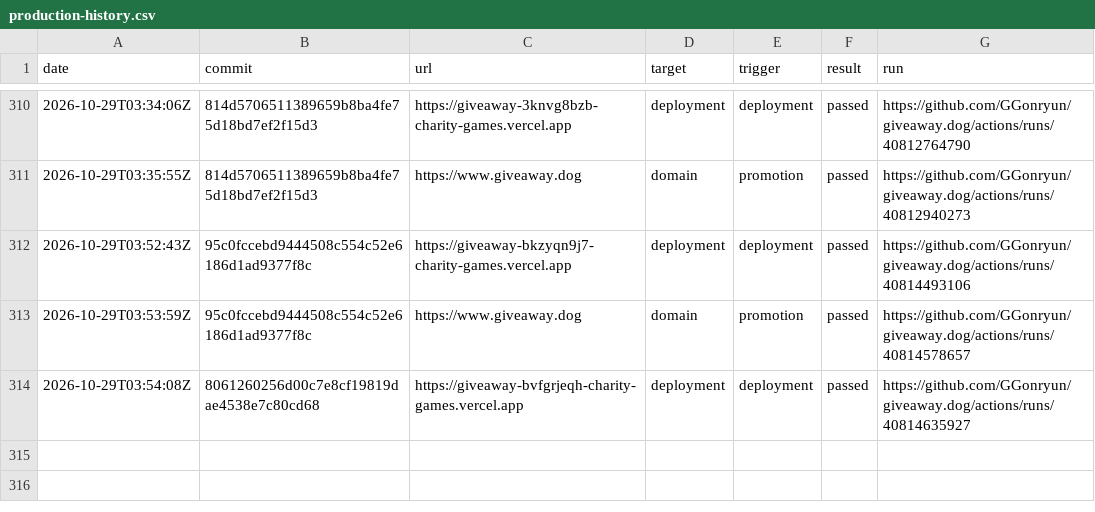
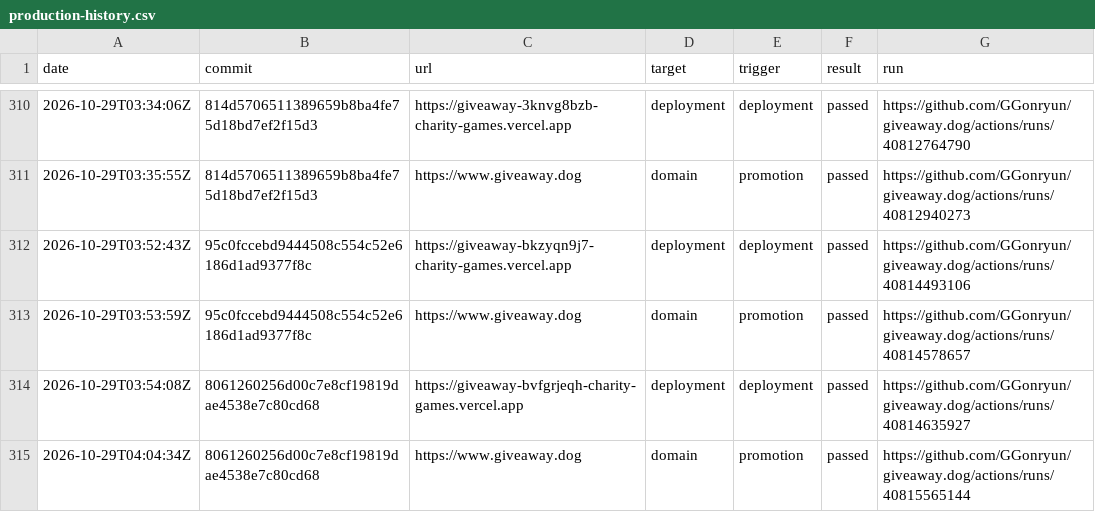
Before and after one commit to GGonryun/giveaway.dog, a CSV file: production-history.csv, drawn as a sheet; only a part is shown, gaps mark what is left out.

```diff
--- a/production-history.csv
+++ b/production-history.csv
@@ -314 +314,2 @@ date,commit,url,target,trigger,result,run
 2026-10-29T03:54:08Z,8061260256d00c7e8cf19819dae4538e7c80cd68,https://giveaway-bvfgrjeqh-charity-games.vercel.app,deployment,deployment,passed,https://github.com/GGonryun/giveaway.dog/actions/runs/40814635927
+2026-10-29T04:04:34Z,8061260256d00c7e8cf19819dae4538e7c80cd68,https://www.giveaway.dog,domain,promotion,passed,https://github.com/GGonryun/giveaway.dog/actions/runs/40815565144
```
